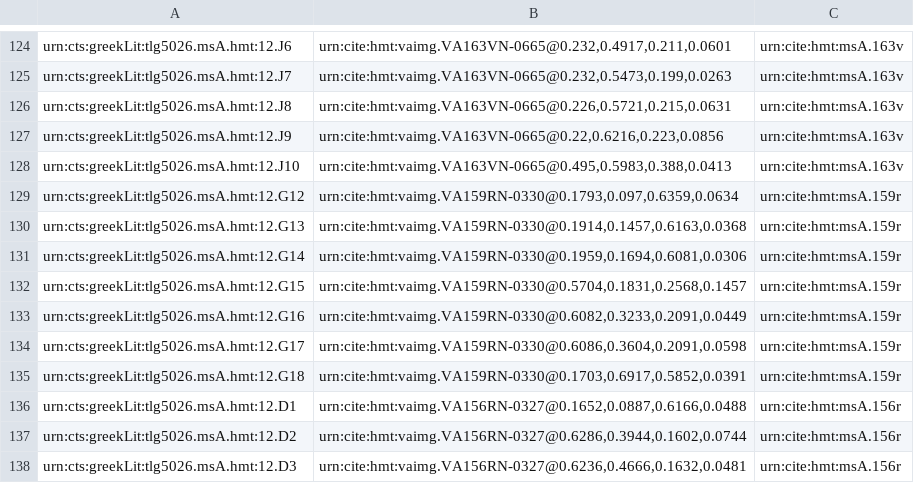
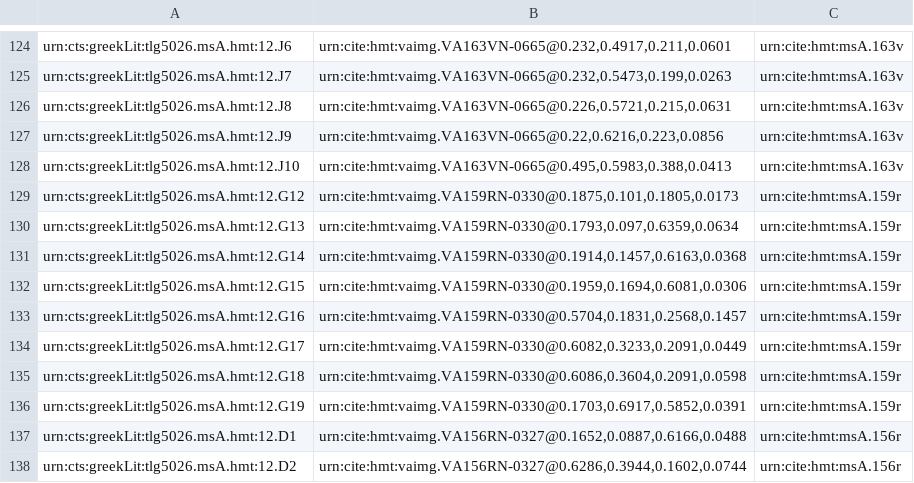
Before and after one commit to hmteditors/alums1, a CSV file: hmt-12/collections/venA-mainScholia.csv, drawn as a sheet; only a part is shown, gaps mark what is left out; the shorter side is filled out with more unchanged rows.

Commit message:
Update venA-mainScholia.csv

```diff
--- a/hmt-12/collections/venA-mainScholia.csv
+++ b/hmt-12/collections/venA-mainScholia.csv
@@ -128,9 +128,10 @@ urn:cts:greekLit:tlg5026.msA.hmt:12.J9,"urn:cite:hmt:vaimg.VA163VN-0665@0.22,0.6
 urn:cts:greekLit:tlg5026.msA.hmt:12.J10,"urn:cite:hmt:vaimg.VA163VN-0665@0.495,0.5983,0.388,0.0413",urn:cite:hmt:msA.163v
-urn:cts:greekLit:tlg5026.msA.hmt:12.G12,"urn:cite:hmt:vaimg.VA159RN-0330@0.1793,0.097,0.6359,0.0634",urn:cite:hmt:msA.159r
-urn:cts:greekLit:tlg5026.msA.hmt:12.G13,"urn:cite:hmt:vaimg.VA159RN-0330@0.1914,0.1457,0.6163,0.0368",urn:cite:hmt:msA.159r
-urn:cts:greekLit:tlg5026.msA.hmt:12.G14,"urn:cite:hmt:vaimg.VA159RN-0330@0.1959,0.1694,0.6081,0.0306",urn:cite:hmt:msA.159r
-urn:cts:greekLit:tlg5026.msA.hmt:12.G15,"urn:cite:hmt:vaimg.VA159RN-0330@0.5704,0.1831,0.2568,0.1457",urn:cite:hmt:msA.159r
-urn:cts:greekLit:tlg5026.msA.hmt:12.G16,"urn:cite:hmt:vaimg.VA159RN-0330@0.6082,0.3233,0.2091,0.0449",urn:cite:hmt:msA.159r
-urn:cts:greekLit:tlg5026.msA.hmt:12.G17,"urn:cite:hmt:vaimg.VA159RN-0330@0.6086,0.3604,0.2091,0.0598",urn:cite:hmt:msA.159r
-urn:cts:greekLit:tlg5026.msA.hmt:12.G18,"urn:cite:hmt:vaimg.VA159RN-0330@0.1703,0.6917,0.5852,0.0391",urn:cite:hmt:msA.159r
+urn:cts:greekLit:tlg5026.msA.hmt:12.G12,"urn:cite:hmt:vaimg.VA159RN-0330@0.1875,0.101,0.1805,0.0173",urn:cite:hmt:msA.159r
+urn:cts:greekLit:tlg5026.msA.hmt:12.G13,"urn:cite:hmt:vaimg.VA159RN-0330@0.1793,0.097,0.6359,0.0634",urn:cite:hmt:msA.159r
+urn:cts:greekLit:tlg5026.msA.hmt:12.G14,"urn:cite:hmt:vaimg.VA159RN-0330@0.1914,0.1457,0.6163,0.0368",urn:cite:hmt:msA.159r
+urn:cts:greekLit:tlg5026.msA.hmt:12.G15,"urn:cite:hmt:vaimg.VA159RN-0330@0.1959,0.1694,0.6081,0.0306",urn:cite:hmt:msA.159r
+urn:cts:greekLit:tlg5026.msA.hmt:12.G16,"urn:cite:hmt:vaimg.VA159RN-0330@0.5704,0.1831,0.2568,0.1457",urn:cite:hmt:msA.159r
+urn:cts:greekLit:tlg5026.msA.hmt:12.G17,"urn:cite:hmt:vaimg.VA159RN-0330@0.6082,0.3233,0.2091,0.0449",urn:cite:hmt:msA.159r
+urn:cts:greekLit:tlg5026.msA.hmt:12.G18,"urn:cite:hmt:vaimg.VA159RN-0330@0.6086,0.3604,0.2091,0.0598",urn:cite:hmt:msA.159r
+urn:cts:greekLit:tlg5026.msA.hmt:12.G19,"urn:cite:hmt:vaimg.VA159RN-0330@0.1703,0.6917,0.5852,0.0391",urn:cite:hmt:msA.159r
 urn:cts:greekLit:tlg5026.msA.hmt:12.D1,"urn:cite:hmt:vaimg.VA156RN-0327@0.1652,0.0887,0.6166,0.0488",urn:cite:hmt:msA.156r
```
